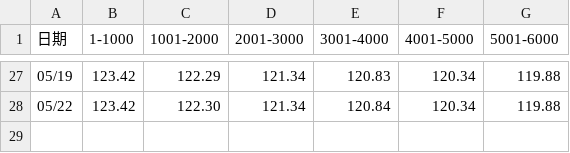
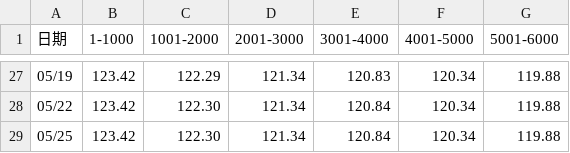
Before and after one commit to liuxk99/jifenluohu, a CSV file: jifen_data_2026.csv, drawn as a sheet; only a part is shown, gaps mark what is left out.

Commit message:
<Update>: data by 05/25.

```diff
--- a/jifen_data_2026.csv
+++ b/jifen_data_2026.csv
@@ -28 +28,2 @@
 05/22,123.42,122.30,121.34,120.84,120.34,119.88
+05/25,123.42,122.30,121.34,120.84,120.34,119.88
```
Also changed, not shown: 1 other file.
